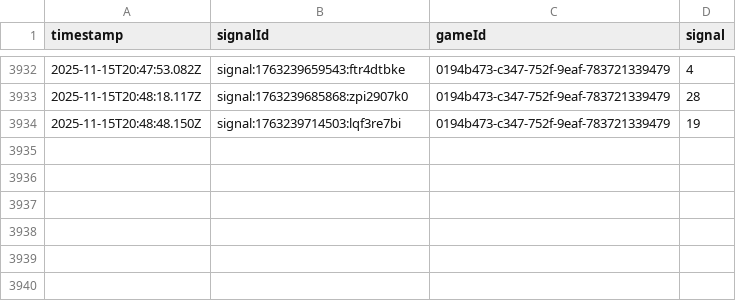
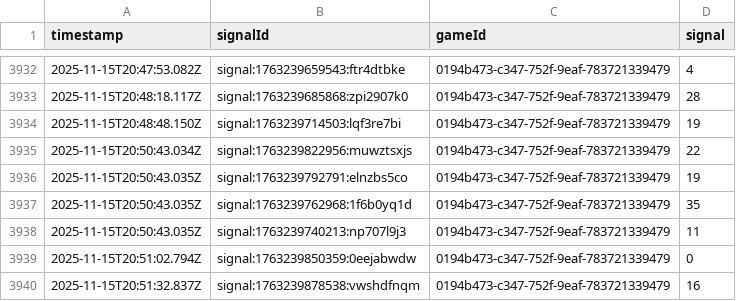
Before and after one commit to programadorFB/roleta3, a CSV file: api_data_speed.csv, drawn as a sheet; only a part is shown, gaps mark what is left out; the diff names each change by its address in the sheet, - before the commit and + after, or states it on an @@ line.

```diff
--- a/api_data_speed.csv
+++ b/api_data_speed.csv
+row 3935: 2025-11-15T20:50:43.034Z | signal:1763239822956:muwztsxjs | 0194b473-c347-752f-9eaf-783721339479 | 22
+row 3936: 2025-11-15T20:50:43.035Z | signal:1763239792791:elnzbs5co | 0194b473-c347-752f-9eaf-783721339479 | 19
+row 3937: 2025-11-15T20:50:43.035Z | signal:1763239762968:1f6b0yq1d | 0194b473-c347-752f-9eaf-783721339479 | 35
+row 3938: 2025-11-15T20:50:43.035Z | signal:1763239740213:np707l9j3 | 0194b473-c347-752f-9eaf-783721339479 | 11
+row 3939: 2025-11-15T20:51:02.794Z | signal:1763239850359:0eejabwdw | 0194b473-c347-752f-9eaf-783721339479 | 0
+row 3940: 2025-11-15T20:51:32.837Z | signal:1763239878538:vwshdfnqm | 0194b473-c347-752f-9eaf-783721339479 | 16
```
Also changed, not shown: api_data_brasileira.csv, api_data_immersive.csv, 3 other files.
